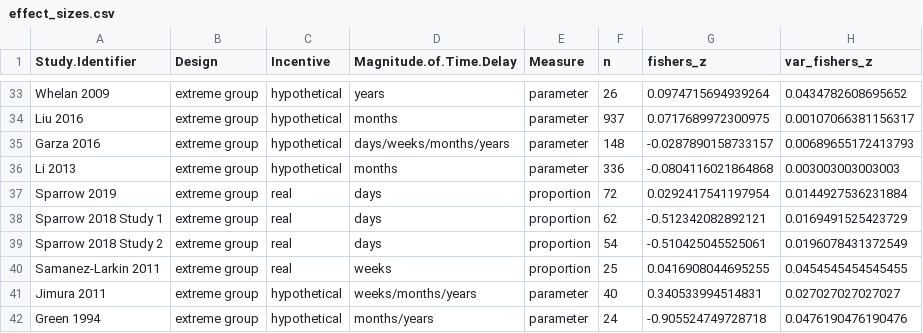
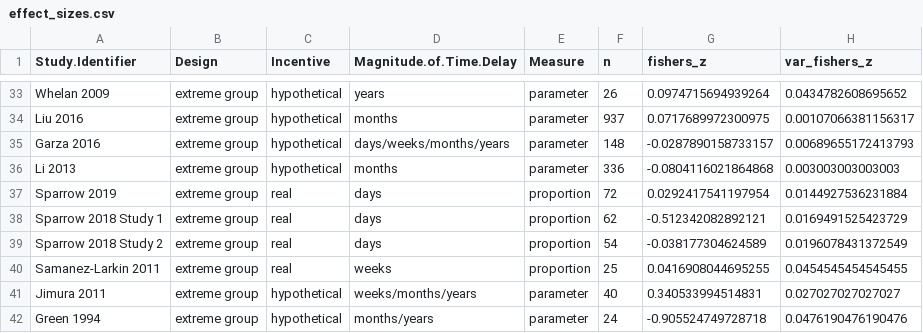
Before and after one commit to klsea/time_prefs_meta, a CSV file: output/effect_sizes.csv, drawn as a sheet; only a part is shown, gaps mark what is left out.

```diff
--- a/output/effect_sizes.csv
+++ b/output/effect_sizes.csv
@@ -38,3 +38,3 @@
 "Sparrow 2018 Study 1","extreme group","real","days","proportion",62,-0.512342082892121,0.0169491525423729
-"Sparrow 2018 Study 2","extreme group","real","days","proportion",54,-0.510425045525061,0.0196078431372549
+"Sparrow 2018 Study 2","extreme group","real","days","proportion",54,-0.038177304624589,0.0196078431372549
 "Samanez-Larkin 2011","extreme group","real","weeks","proportion",25,0.0416908044695255,0.0454545454545455
```
Also changed, not shown: output/complete.csv, output/extreme_group_table.csv, 10 other files.
